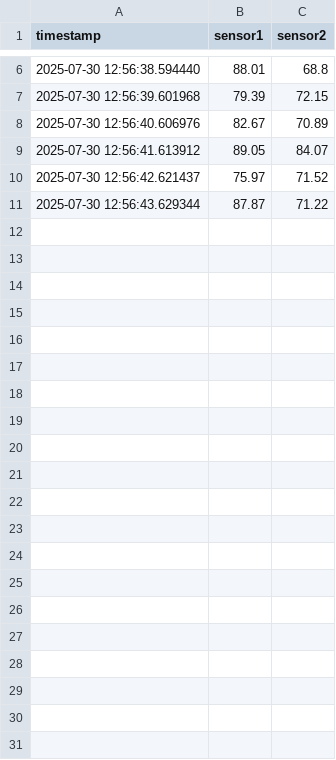
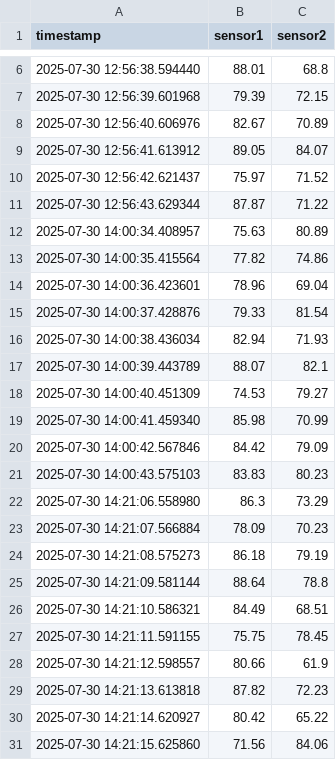
Before and after one commit to anish-9387/HackSky, a CSV file: zero-trust-ics/logs/sensor_data.csv, drawn as a sheet; only a part is shown, gaps mark what is left out.

```diff
--- a/zero-trust-ics/logs/sensor_data.csv
+++ b/zero-trust-ics/logs/sensor_data.csv
@@ -11 +11,21 @@ timestamp,sensor1,sensor2
 2025-07-30 12:56:43.629344,87.87,71.22
+2025-07-30 14:00:34.408957,75.63,80.89
+2025-07-30 14:00:35.415564,77.82,74.86
+2025-07-30 14:00:36.423601,78.96,69.04
+2025-07-30 14:00:37.428876,79.33,81.54
+2025-07-30 14:00:38.436034,82.94,71.93
+2025-07-30 14:00:39.443789,88.07,82.1
+2025-07-30 14:00:40.451309,74.53,79.27
+2025-07-30 14:00:41.459340,85.98,70.99
+2025-07-30 14:00:42.567846,84.42,79.09
+2025-07-30 14:00:43.575103,83.83,80.23
+2025-07-30 14:21:06.558980,86.3,73.29
+2025-07-30 14:21:07.566884,78.09,70.23
+2025-07-30 14:21:08.575273,86.18,79.19
+2025-07-30 14:21:09.581144,88.64,78.8
+2025-07-30 14:21:10.586321,84.49,68.51
+2025-07-30 14:21:11.591155,75.75,78.45
+2025-07-30 14:21:12.598557,80.66,61.9
+2025-07-30 14:21:13.613818,87.82,72.23
+2025-07-30 14:21:14.620927,80.42,65.22
+2025-07-30 14:21:15.625860,71.56,84.06
```
Also changed, not shown: 3 other files.
